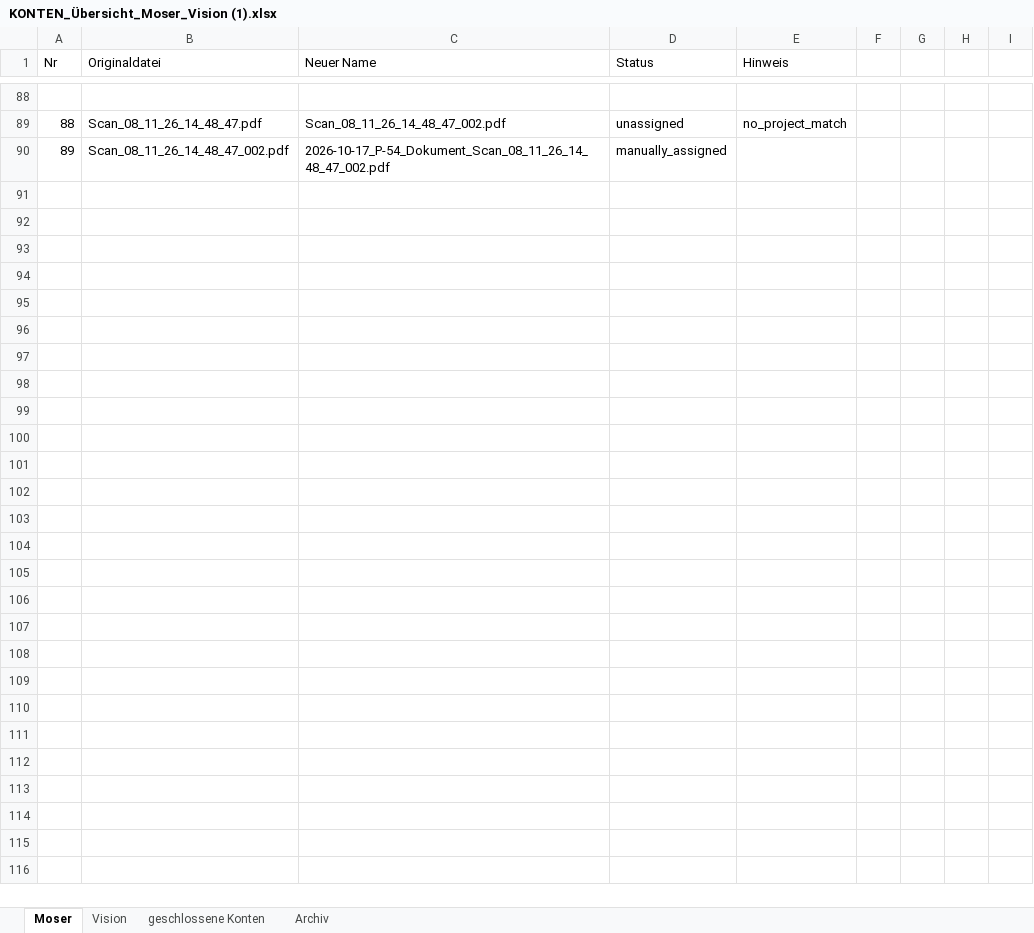
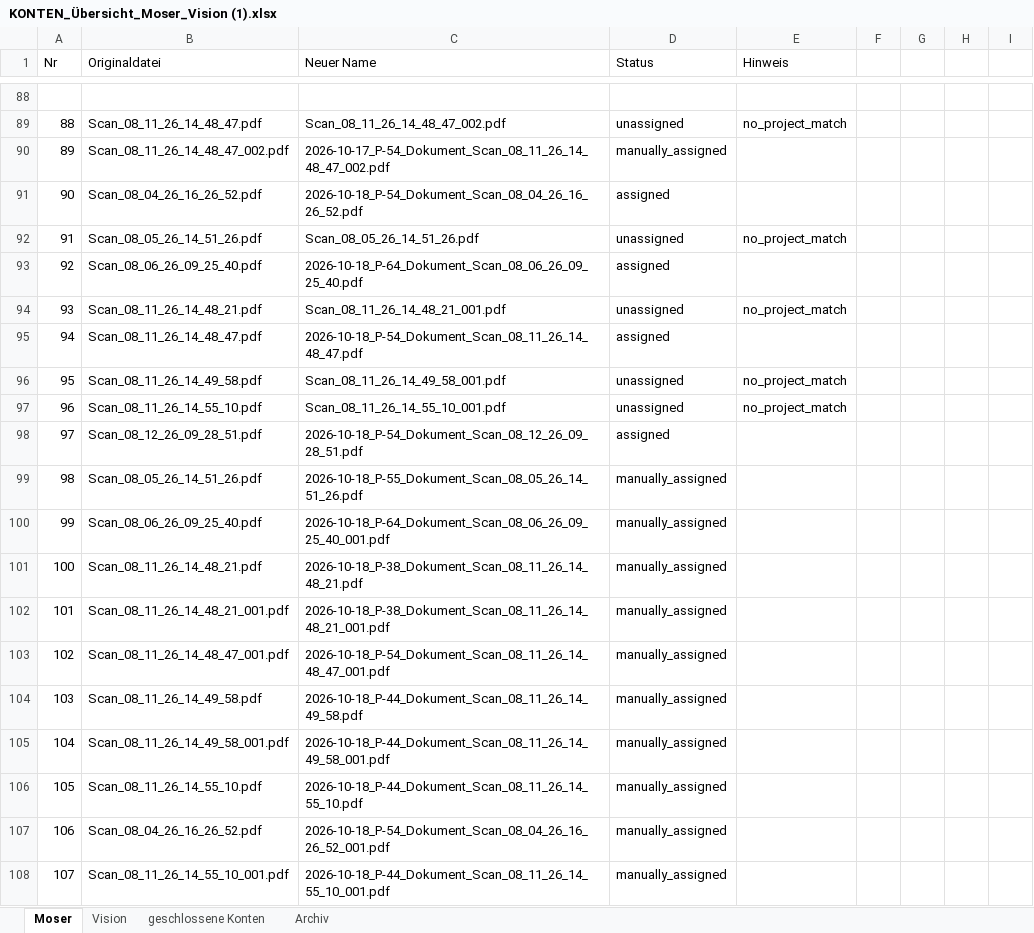
Before and after one commit to nicoleulsamer/benennungssoftware, an Excel workbook: examples/demo/KONTEN_Übersicht_Moser_Vision (1).xlsx, sheet Moser, drawn as a sheet; only a part is shown, gaps mark what is left out; values as stored, in another font and other column widths than the file's, no borders; the diff names each change by its address in the sheet, - before the commit and + after, or states it on an @@ line.

```diff
--- a/examples/demo/KONTEN_Übersicht_Moser_Vision (1).xlsx (sheet Moser)
+++ b/examples/demo/KONTEN_Übersicht_Moser_Vision (1).xlsx (sheet Moser)
+row 91: 90 | Scan_08_04_26_16_26_52.pdf | 2026-10-18_P-54_Dokument_Scan_08_04_26_16_26_52.pdf | assigned
+row 92: 91 | Scan_08_05_26_14_51_26.pdf | Scan_08_05_26_14_51_26.pdf | unassigned | no_project_match
+row 93: 92 | Scan_08_06_26_09_25_40.pdf | 2026-10-18_P-64_Dokument_Scan_08_06_26_09_25_40.pdf | assigned
+row 94: 93 | Scan_08_11_26_14_48_21.pdf | Scan_08_11_26_14_48_21_001.pdf | unassigned | no_project_match
+row 95: 94 | Scan_08_11_26_14_48_47.pdf | 2026-10-18_P-54_Dokument_Scan_08_11_26_14_48_47.pdf | assigned
+row 96: 95 | Scan_08_11_26_14_49_58.pdf | Scan_08_11_26_14_49_58_001.pdf | unassigned | no_project_match
+row 97: 96 | Scan_08_11_26_14_55_10.pdf | Scan_08_11_26_14_55_10_001.pdf | unassigned | no_project_match
+row 98: 97 | Scan_08_12_26_09_28_51.pdf | 2026-10-18_P-54_Dokument_Scan_08_12_26_09_28_51.pdf | assigned
+row 99: 98 | Scan_08_05_26_14_51_26.pdf | 2026-10-18_P-55_Dokument_Scan_08_05_26_14_51_26.pdf | manually_assigned
+row 100: 99 | Scan_08_06_26_09_25_40.pdf | 2026-10-18_P-64_Dokument_Scan_08_06_26_09_25_40_001.pdf | manually_assigned
+row 101: 100 | Scan_08_11_26_14_48_21.pdf | 2026-10-18_P-38_Dokument_Scan_08_11_26_14_48_21.pdf | manually_assigned
+row 102: 101 | Scan_08_11_26_14_48_21_001.pdf | 2026-10-18_P-38_Dokument_Scan_08_11_26_14_48_21_001.pdf | manually_assigned
+row 103: 102 | Scan_08_11_26_14_48_47_001.pdf | 2026-10-18_P-54_Dokument_Scan_08_11_26_14_48_47_001.pdf | manually_assigned
+row 104: 103 | Scan_08_11_26_14_49_58.pdf | 2026-10-18_P-44_Dokument_Scan_08_11_26_14_49_58.pdf | manually_assigned
+row 105: 104 | Scan_08_11_26_14_49_58_001.pdf | 2026-10-18_P-44_Dokument_Scan_08_11_26_14_49_58_001.pdf | manually_assigned
+row 106: 105 | Scan_08_11_26_14_55_10.pdf | 2026-10-18_P-44_Dokument_Scan_08_11_26_14_55_10.pdf | manually_assigned
+row 107: 106 | Scan_08_04_26_16_26_52.pdf | 2026-10-18_P-54_Dokument_Scan_08_04_26_16_26_52_001.pdf | manually_assigned
+row 108: 107 | Scan_08_11_26_14_55_10_001.pdf | 2026-10-18_P-44_Dokument_Scan_08_11_26_14_55_10_001.pdf | manually_assigned
```
Also changed, not shown: 14 other files.
